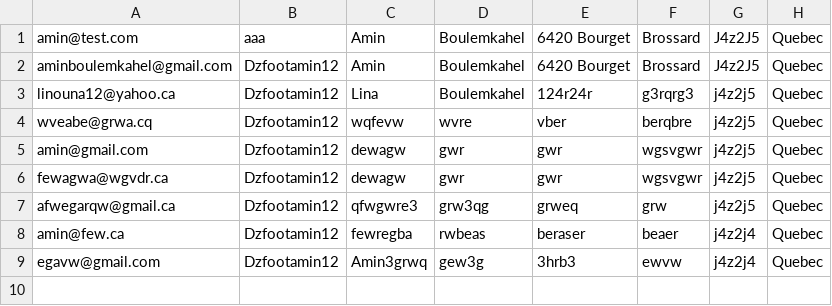
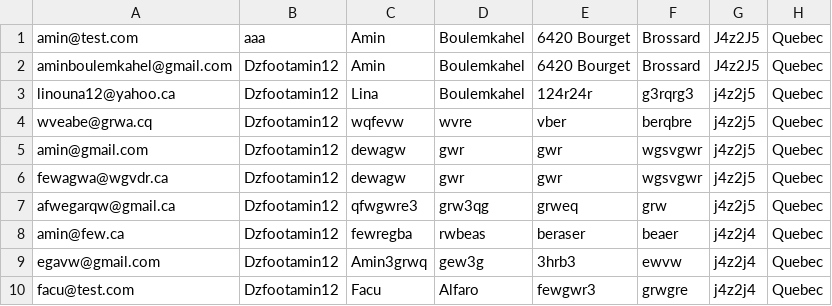
Before and after one commit to anisdzdev/grocery-store, a CSV file: register/users.csv, drawn as a sheet; the diff names each change by its address in the sheet, - before the commit and + after, or states it on an @@ line.

```diff
--- a/register/users.csv
+++ b/register/users.csv
+row 10: facu@test.com | Dzfootamin12 | Facu | Alfaro | fewgwr3 | grwgre | j4z2j4 | Quebec
```
Also changed, not shown: 6 other files.
